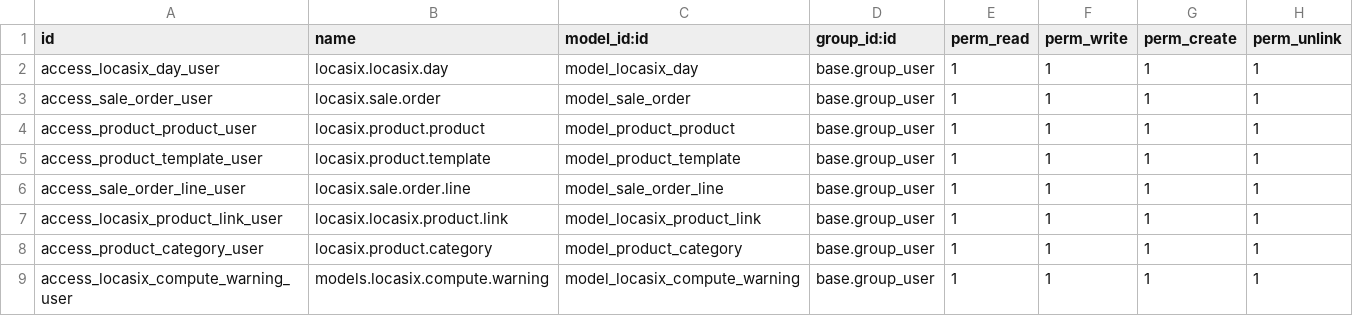
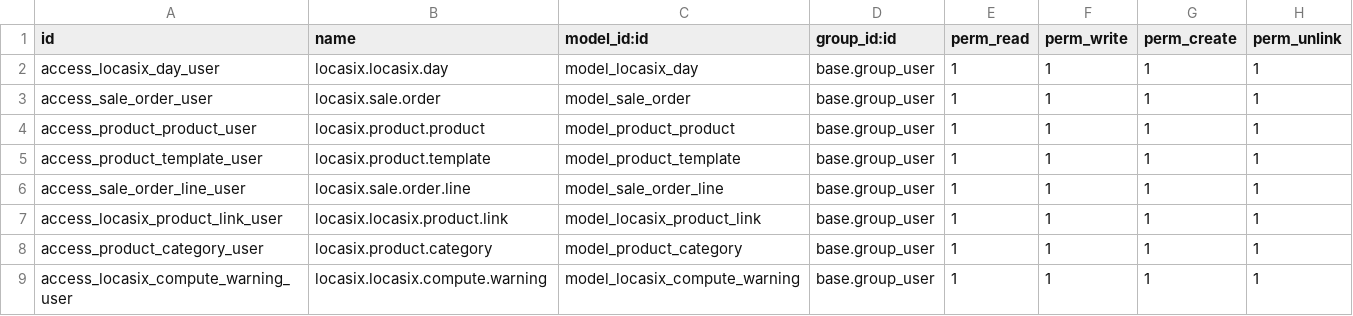
Before and after one commit to istarii-srl/locasix, a CSV file: locasix/security/ir.model.access.csv, drawn as a sheet.

Commit message:
debug

```diff
--- a/locasix/security/ir.model.access.csv
+++ b/locasix/security/ir.model.access.csv
@@ -8,2 +8,2 @@ access_locasix_product_link_user,locasix.locasix.product.link,model_locasix_prod
 access_product_category_user,locasix.product.category,model_product_category,base.group_user,1,1,1,1
-access_locasix_compute_warning_user,models.locasix.compute.warning,model_locasix_compute_warning,base.group_user,1,1,1,1
+access_locasix_compute_warning_user,locasix.locasix.compute.warning,model_locasix_compute_warning,base.group_user,1,1,1,1
```
